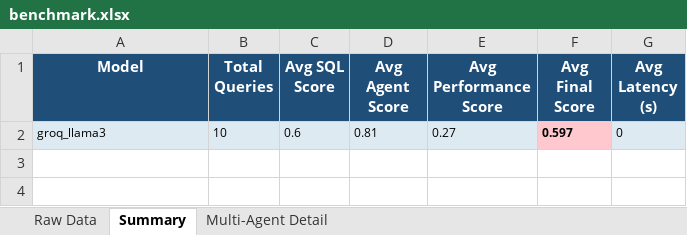
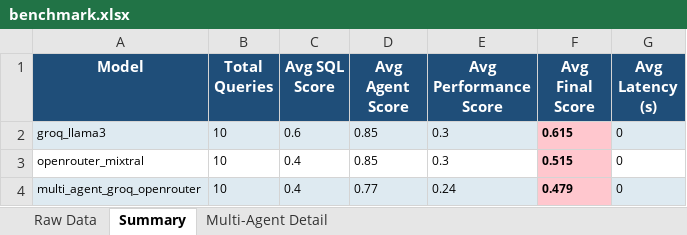
Before and after one commit to TakPrince/agent-eval-framework, an Excel workbook: evals/reports/benchmark.xlsx, sheet Summary, drawn as a sheet; values as stored, in another font and other column widths than the file's, no borders; the diff names each change by its address in the sheet, - before the commit and + after, or states it on an @@ line.

```diff
--- a/evals/reports/benchmark.xlsx (sheet Summary)
+++ b/evals/reports/benchmark.xlsx (sheet Summary)
-D2 (Avg Agent Score): 0.81
+D2 (Avg Agent Score): 0.85
-E2 (Avg Performance Score): 0.27
+E2 (Avg Performance Score): 0.3
-F2 (Avg Final Score): 0.597
+F2 (Avg Final Score): 0.615
+row 3: openrouter_mixtral | 10 | 0.4 | 0.85 | 0.3 | 0.515 | 0
+row 4: multi_agent_groq_openrouter | 10 | 0.4 | 0.77 | 0.24 | 0.479 | 0
```
Also changed, not shown: sheet Raw Data, 7 other files.
